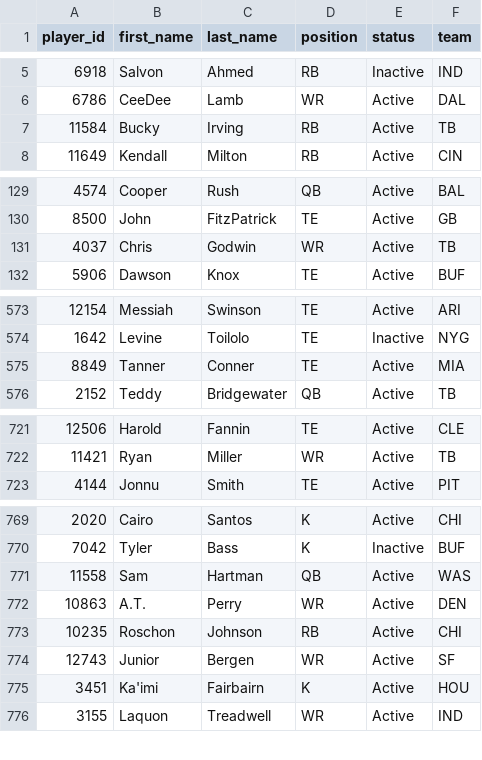
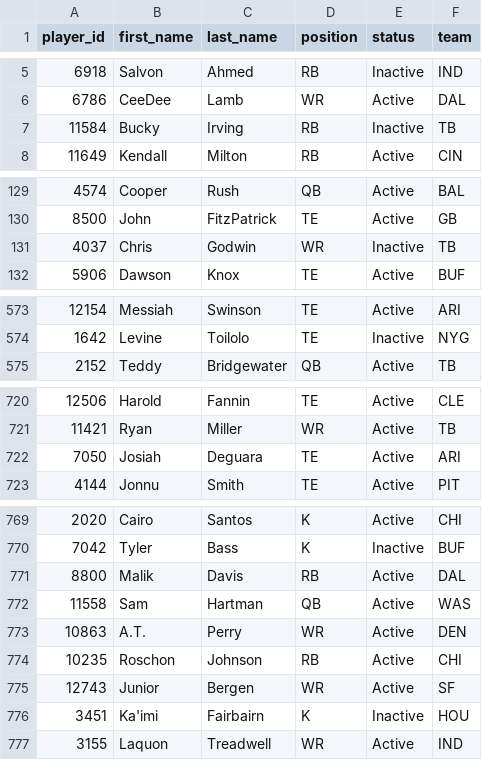
Before and after one commit to wrightc214-PBI/NCAA180-Sleeper, a CSV file: data/Players.csv, drawn as a sheet; only a part is shown, gaps mark what is left out; removed rows and columns are numbered as before the commit, all else as after; the diff names each change by its address in the sheet, - before the commit and + after, or states it on an @@ line.

```diff
--- a/data/Players.csv
+++ b/data/Players.csv
-E7 (status): Active
+E7 (status): Inactive
-E131 (status): Active
+E131 (status): Inactive
-row 575: 8849 | Tanner | Conner | TE | Active | MIA
+row 722: 7050 | Josiah | Deguara | TE | Active | ARI
+row 771: 8800 | Malik | Davis | RB | Active | DAL
-E776 (status): Active
+E776 (status): Inactive
```
Also changed, not shown: data/Rosters_Current.csv, 2 other files.
